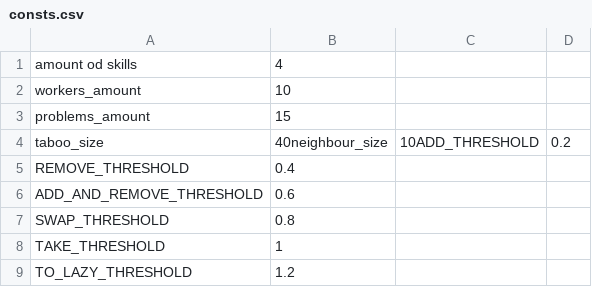
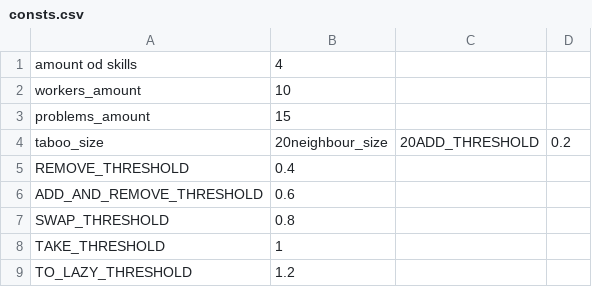
Before and after one commit to marekar/cpp, a CSV file: taboo search/consts.csv, drawn as a sheet.

```diff
--- a/taboo search/consts.csv
+++ b/taboo search/consts.csv
@@ -3,3 +3,3 @@ workers_amount ; 10
 problems_amount ; 15
-taboo_size ; 40neighbour_size ; 10ADD_THRESHOLD ; 0.2
+taboo_size ; 20neighbour_size ; 20ADD_THRESHOLD ; 0.2
 REMOVE_THRESHOLD ; 0.4
```
Also changed, not shown: taboo search/output.csv, taboo search/statistic.csv, 2 other files.
